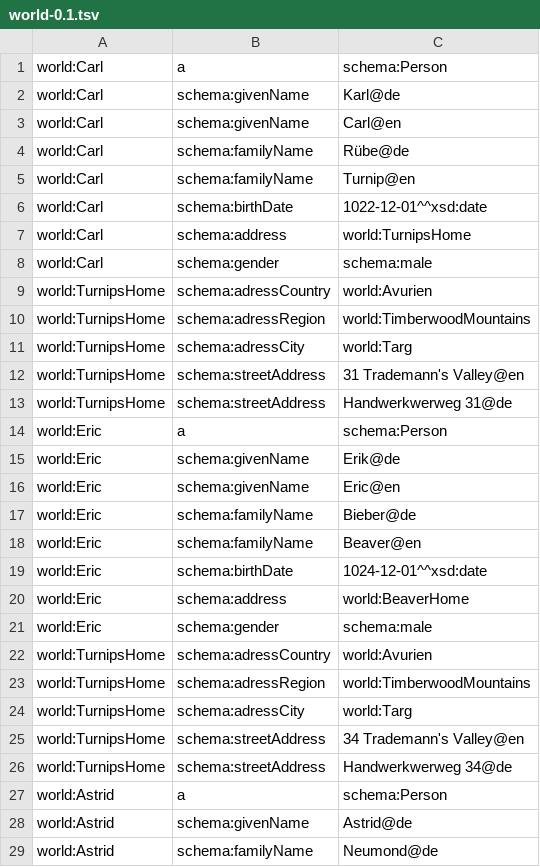
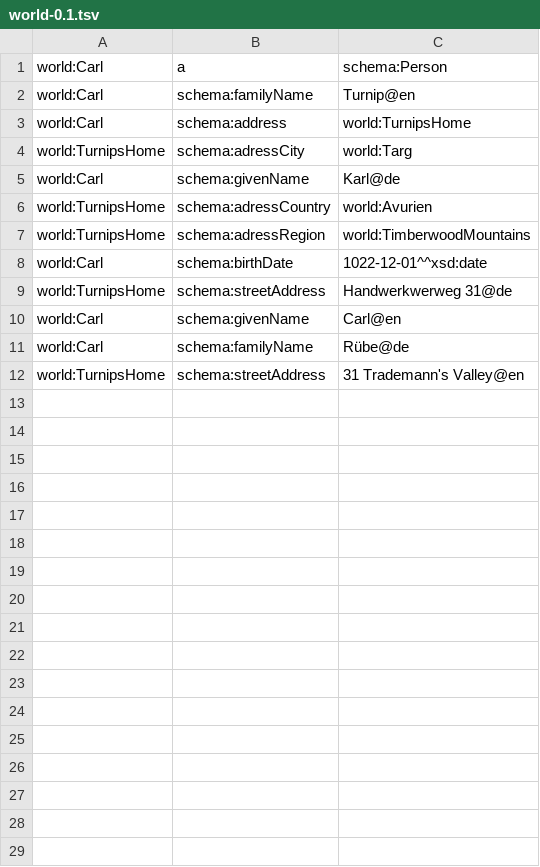
Before and after one commit to Regenschein/SNMasterthesis, a TSV file: src/main/resources/data/world-0.1.tsv, drawn as a sheet; only a part is shown; the diff covers the shown part only.

```diff
--- a/src/main/resources/data/world-0.1.tsv
+++ b/src/main/resources/data/world-0.1.tsv
@@ -1,29 +1,12 @@
 world:Carl	a	schema:Person
+world:Carl	schema:familyName	"Turnip"@en
+world:Carl	schema:address	world:TurnipsHome
+world:TurnipsHome	schema:adressCity	world:Targ
 world:Carl	schema:givenName	"Karl"@de
+world:TurnipsHome	schema:adressCountry	world:Avurien
+world:TurnipsHome	schema:adressRegion	world:TimberwoodMountains
+world:Carl	schema:birthDate	"1022-12-01"^^xsd:date
+world:TurnipsHome	schema:streetAddress	"Handwerkwerweg 31"@de
 world:Carl	schema:givenName	"Carl"@en
 world:Carl	schema:familyName	"Rübe"@de
-world:Carl	schema:familyName	"Turnip"@en
-world:Carl	schema:birthDate	"1022-12-01"^^xsd:date
-world:Carl	schema:address	world:TurnipsHome
-world:Carl	schema:gender	schema:male
-world:TurnipsHome	schema:adressCountry	world:Avurien
-world:TurnipsHome	schema:adressRegion	world:TimberwoodMountains
-world:TurnipsHome	schema:adressCity	world:Targ
 world:TurnipsHome	schema:streetAddress	"31 Trademann's Valley"@en
-world:TurnipsHome	schema:streetAddress	"Handwerkwerweg 31"@de
-world:Eric	a	schema:Person
-world:Eric	schema:givenName	"Erik"@de
-world:Eric	schema:givenName	"Eric"@en
-world:Eric	schema:familyName	"Bieber"@de
-world:Eric	schema:familyName	"Beaver"@en
-world:Eric	schema:birthDate	"1024-12-01"^^xsd:date
-world:Eric	schema:address	world:BeaverHome
-world:Eric	schema:gender	schema:male
-world:TurnipsHome	schema:adressCountry	world:Avurien
-world:TurnipsHome	schema:adressRegion	world:TimberwoodMountains
-world:TurnipsHome	schema:adressCity	world:Targ
-world:TurnipsHome	schema:streetAddress	"34 Trademann's Valley"@en
-world:TurnipsHome	schema:streetAddress	"Handwerkwerweg 34"@de
-world:Astrid	a	schema:Person
-world:Astrid	schema:givenName	"Astrid"@de
-world:Astrid	schema:familyName	"Neumond"@de
```
Also changed, not shown: 7 removed rows elsewhere in this file, 7 other files.
